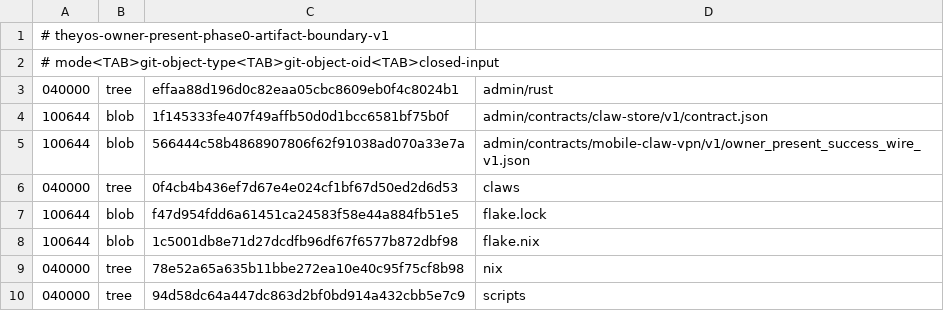
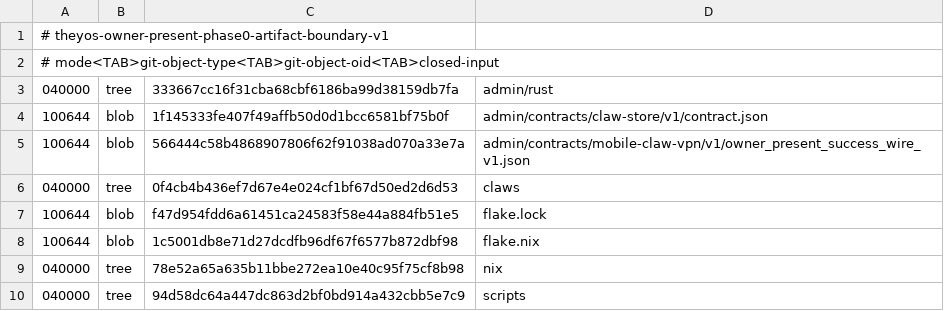
Before and after one commit to soyeht/theyos, a TSV file: admin/contracts/mobile-claw-vpn/v1/owner_present_phase0_artifact_boundary_v1.tsv, drawn as a sheet.

```diff
--- a/admin/contracts/mobile-claw-vpn/v1/owner_present_phase0_artifact_boundary_v1.tsv
+++ b/admin/contracts/mobile-claw-vpn/v1/owner_present_phase0_artifact_boundary_v1.tsv
@@ -2,3 +2,3 @@
 # mode<TAB>git-object-type<TAB>git-object-oid<TAB>closed-input
-040000	tree	effaa88d196d0c82eaa05cbc8609eb0f4c8024b1	admin/rust
+040000	tree	333667cc16f31cba68cbf6186ba99d38159db7fa	admin/rust
 100644	blob	1f145333fe407f49affb50d0d1bcc6581bf75b0f	admin/contracts/claw-store/v1/contract.json
```
Also changed, not shown: 5 other files.
